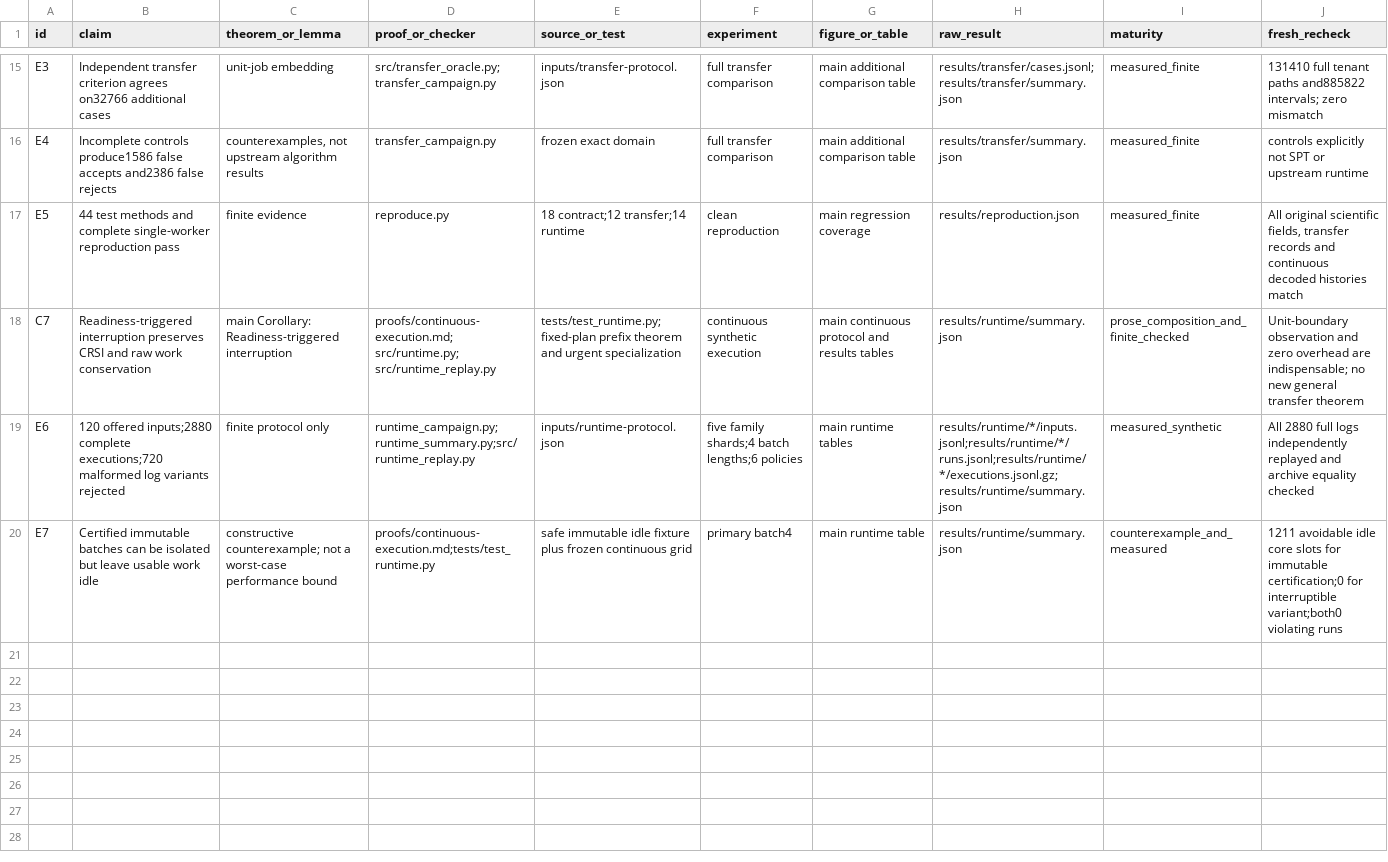
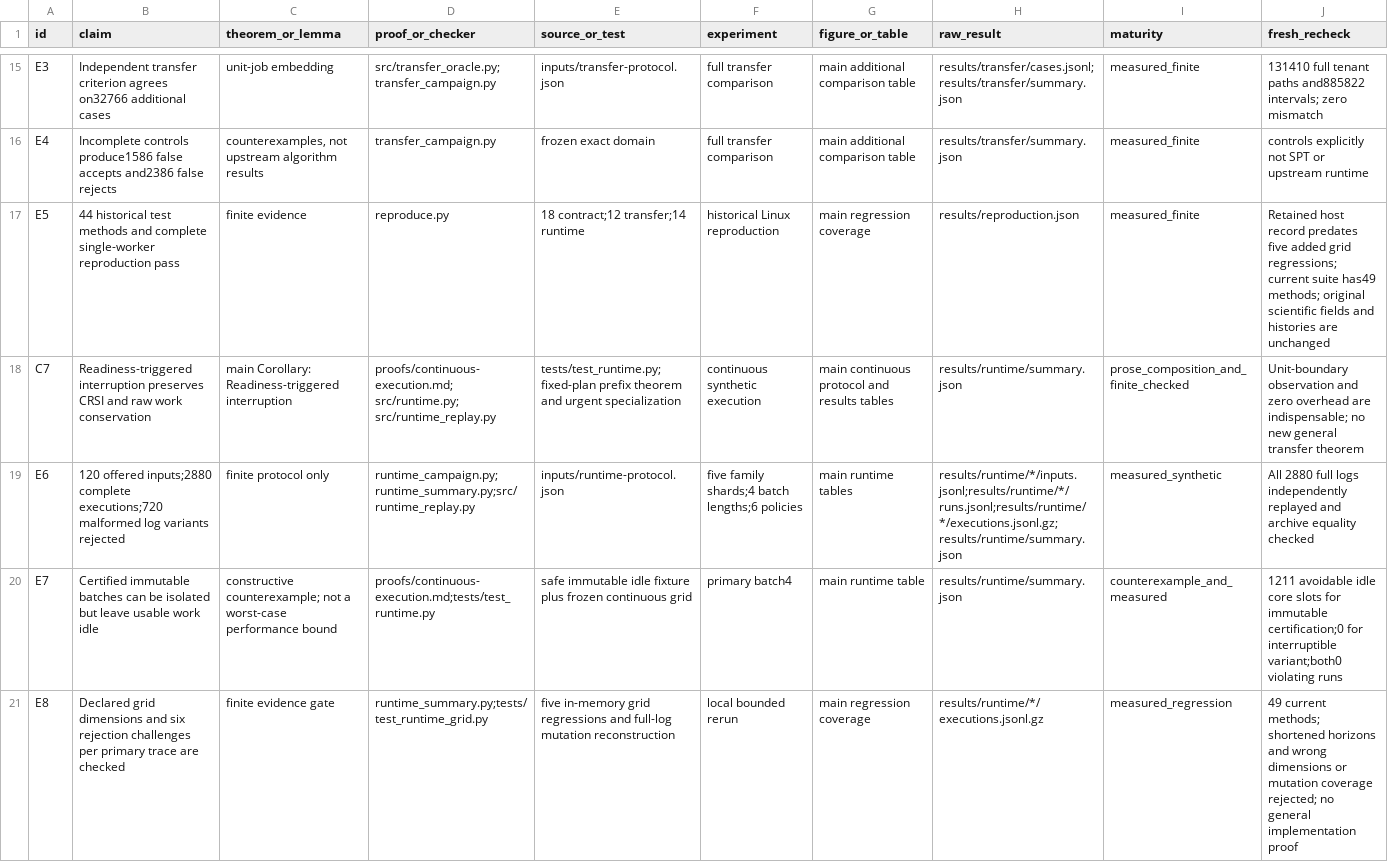
Before and after one commit to Haoyi-Zhang/CalendarIso-code, a CSV file: claim_evidence_ledger.csv, drawn as a sheet; only a part is shown, gaps mark what is left out.

Commit message:
Synchronize repaired artifact and retained experiment outputs

```diff
--- a/claim_evidence_ledger.csv
+++ b/claim_evidence_ledger.csv
@@ -16,3 +16,3 @@ E3,Independent transfer criterion agrees on32766 additional cases,unit-job embed
 E4,Incomplete controls produce1586 false accepts and2386 false rejects,"counterexamples, not upstream algorithm results",transfer_campaign.py,frozen exact domain,full transfer comparison,main additional comparison table,results/transfer/summary.json,measured_finite,controls explicitly not SPT or upstream runtime
-E5,44 test methods and complete single-worker reproduction pass,finite evidence,reproduce.py,18 contract;12 transfer;14 runtime,clean reproduction,main regression coverage,results/reproduction.json,measured_finite,"All original scientific fields, transfer records and continuous decoded histories match"
+E5,44 historical test methods and complete single-worker reproduction pass,finite evidence,reproduce.py,18 contract;12 transfer;14 runtime,historical Linux reproduction,main regression coverage,results/reproduction.json,measured_finite,"Retained host record predates five added grid regressions; current suite has49 methods; original scientific fields and histories are unchanged"
 C7,Readiness-triggered interruption preserves CRSI and raw work conservation,main Corollary: Readiness-triggered interruption,proofs/continuous-execution.md; src/runtime.py; src/runtime_replay.py,tests/test_runtime.py; fixed-plan prefix theorem and urgent specialization,continuous synthetic execution,main continuous protocol and results tables,results/runtime/summary.json,prose_composition_and_finite_checked,Unit-boundary observation and zero overhead are indispensable; no new general transfer theorem
@@ -20 +20,2 @@ E6,120 offered inputs;2880 complete executions;720 malformed log variants reject
 E7,Certified immutable batches can be isolated but leave usable work idle,constructive counterexample; not a worst-case performance bound,proofs/continuous-execution.md;tests/test_runtime.py,safe immutable idle fixture plus frozen continuous grid,primary batch4,main runtime table,results/runtime/summary.json,counterexample_and_measured,1211 avoidable idle core slots for immutable certification;0 for interruptible variant;both0 violating runs
+E8,Declared grid dimensions and six rejection challenges per primary trace are checked,finite evidence gate,runtime_summary.py;tests/test_runtime_grid.py,five in-memory grid regressions and full-log mutation reconstruction,local bounded rerun,main regression coverage,results/runtime/*/executions.jsonl.gz,measured_regression,49 current methods; shortened horizons and wrong dimensions or mutation coverage rejected; no general implementation proof
```
Also changed, not shown: 7 other files.
